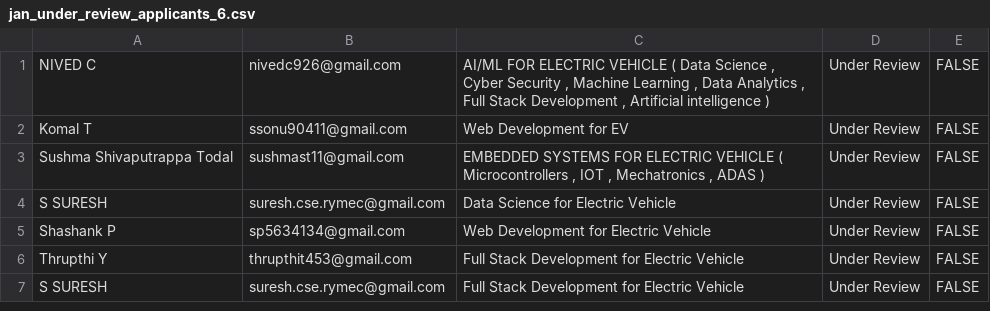
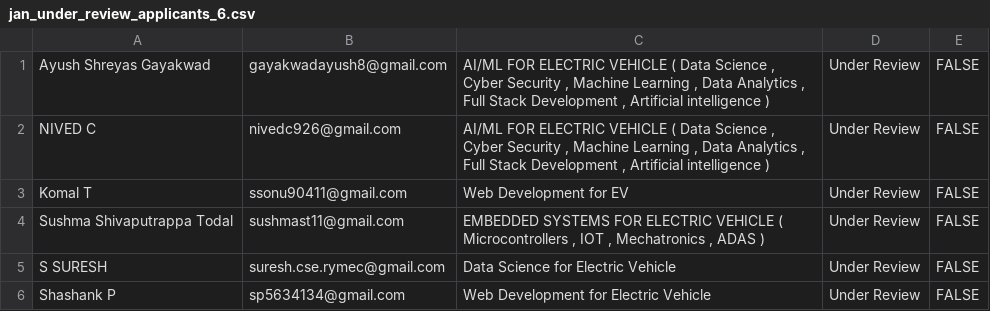
Before and after one commit to ayushgayakwad/visionastraa-website, a CSV file: VTU EV Internship Offer Letters/jan_under_review_applicants_6.csv, drawn as a sheet; only a part is shown; the shorter side is filled out with more unchanged rows.

```diff
--- a/VTU EV Internship Offer Letters/jan_under_review_applicants_6.csv
+++ b/VTU EV Internship Offer Letters/jan_under_review_applicants_6.csv
@@ -1 +1,2 @@
+Ayush Shreyas Gayakwad,gayakwadayush8@gmail.com,"AI/ML FOR ELECTRIC VEHICLE ( Data Science , Cyber Security , Machine Learning , Data Analytics , Full Stack Development , Artificial intelligence )",Under Review,FALSE
 NIVED C,nivedc926@gmail.com,"AI/ML FOR ELECTRIC VEHICLE ( Data Science , Cyber Security , Machine Learning , Data Analytics , Full Stack Development , Artificial intelligence )",Under Review,FALSE
```
Also changed, not shown: VTU EV Internship Offer Letters/jan_under_review_applicants_7.csv.
